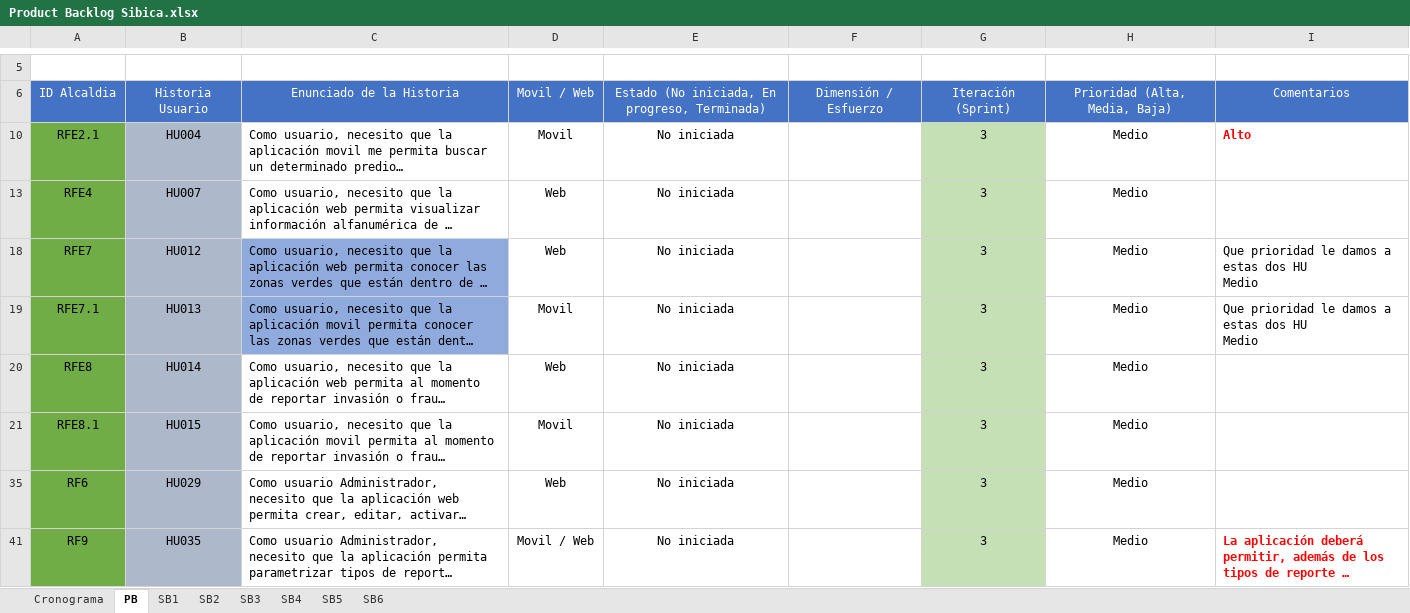
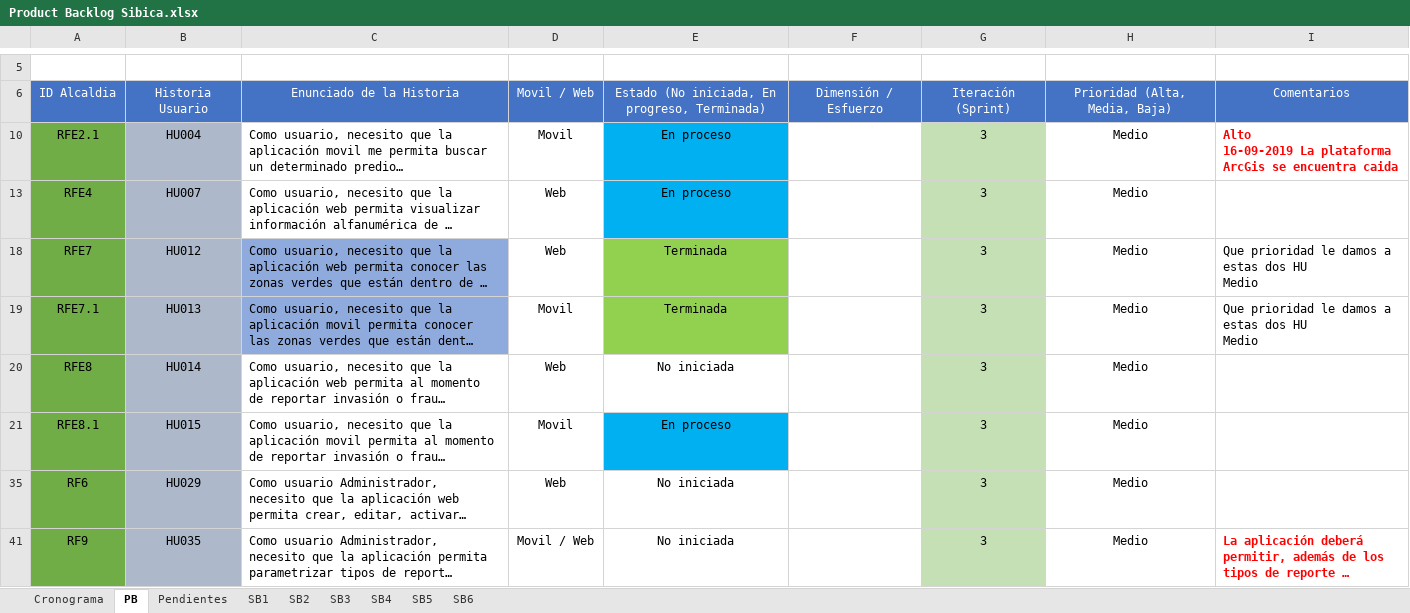
Before and after one commit to effectivesoftware1/sibica, an Excel workbook: documentacion/desarrollo/cronograma/Product Backlog Sibica.xlsx, sheet PB, drawn as a sheet; only a part is shown, gaps mark what is left out; long unchanged cells end in …; values as stored, in another font and other column widths than the file's, no borders; ↵ is a line break in a cell; the diff covers the shown part only; the diff names each change by its address in the sheet, - before the commit and + after, or states it on an @@ line.

```diff
--- a/documentacion/desarrollo/cronograma/Product Backlog Sibica.xlsx (sheet PB)
+++ b/documentacion/desarrollo/cronograma/Product Backlog Sibica.xlsx (sheet PB)
+sheet tab: Pendientes
-E10: No iniciada
+E10: En proceso
-E10 fill: none
+E10 fill: #00B0F0
-I10: Alto
+I10: Alto ↵ 16-09-2019 La plataforma ArcGis se encuentra caida
-E13: No iniciada
+E13: En proceso
-E13 fill: none
+E13 fill: #00B0F0
-E18:E19: No iniciada
+E18:E19: Terminada
-E18:E19 fill: none
+E18:E19 fill: #92D050
-E21: No iniciada
+E21: En proceso
-E21 fill: none
+E21 fill: #00B0F0
```
Also changed, not shown: 4 edited cells and cell formats elsewhere in this sheet, sheet SB3, sheet SB2, hidden cells.
